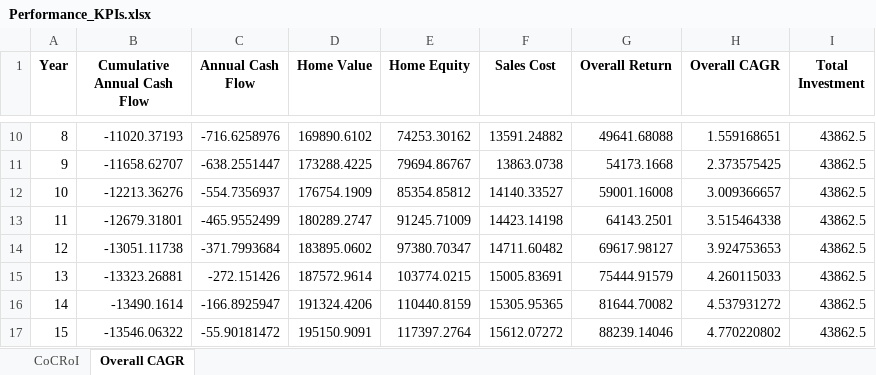
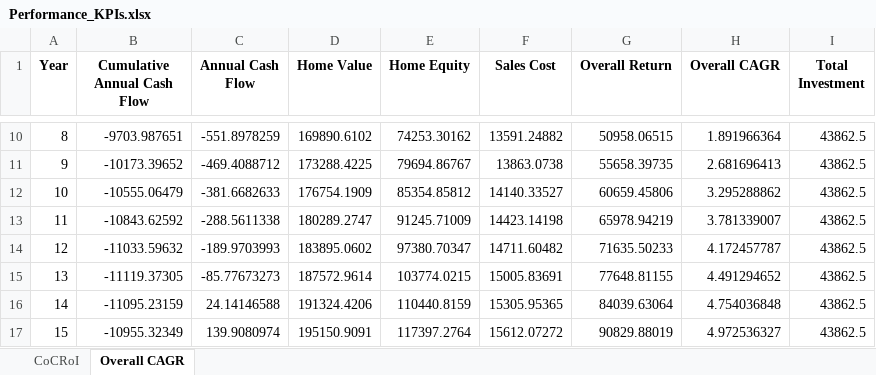
Before and after one commit to tigmanshu123/Real-Estate-Investing, an Excel workbook: 317 Newell St/Results/Excels/Performance_KPIs.xlsx, sheet Overall CAGR, drawn as a sheet; only a part is shown, gaps mark what is left out; values as stored, in another font and other column widths than the file's, no borders; the diff covers the shown part only; the diff names each change by its address in the sheet, - before the commit and + after, or states it on an @@ line.

```diff
--- a/317 Newell St/Results/Excels/Performance_KPIs.xlsx (sheet Overall CAGR)
+++ b/317 Newell St/Results/Excels/Performance_KPIs.xlsx (sheet Overall CAGR)
-B10 (Cumulative Annual Cash Flow): -11020.37193
+B10 (Cumulative Annual Cash Flow): -9703.987651
-C10 (Annual Cash Flow): -716.6258976
+C10 (Annual Cash Flow): -551.8978259
-G10 (Overall Return): 49641.68088
+G10 (Overall Return): 50958.06515
-H10 (Overall CAGR): 1.559168651
+H10 (Overall CAGR): 1.891966364
-B11 (Cumulative Annual Cash Flow): -11658.62707
+B11 (Cumulative Annual Cash Flow): -10173.39652
-C11 (Annual Cash Flow): -638.2551447
+C11 (Annual Cash Flow): -469.4088712
-G11 (Overall Return): 54173.1668
+G11 (Overall Return): 55658.39735
-H11 (Overall CAGR): 2.373575425
+H11 (Overall CAGR): 2.681696413
-B12 (Cumulative Annual Cash Flow): -12213.36276
+B12 (Cumulative Annual Cash Flow): -10555.06479
-C12 (Annual Cash Flow): -554.7356937
+C12 (Annual Cash Flow): -381.6682633
-G12 (Overall Return): 59001.16008
+G12 (Overall Return): 60659.45806
-H12 (Overall CAGR): 3.009366657
+H12 (Overall CAGR): 3.295288862
-B13 (Cumulative Annual Cash Flow): -12679.31801
+B13 (Cumulative Annual Cash Flow): -10843.62592
-C13 (Annual Cash Flow): -465.9552499
+C13 (Annual Cash Flow): -288.5611338
-G13 (Overall Return): 64143.2501
+G13 (Overall Return): 65978.94219
-H13 (Overall CAGR): 3.515464338
+H13 (Overall CAGR): 3.781339007
-B14 (Cumulative Annual Cash Flow): -13051.11738
+B14 (Cumulative Annual Cash Flow): -11033.59632
-C14 (Annual Cash Flow): -371.7993684
+C14 (Annual Cash Flow): -189.9703993
-G14 (Overall Return): 69617.98127
+G14 (Overall Return): 71635.50233
-H14 (Overall CAGR): 3.924753653
+H14 (Overall CAGR): 4.172457787
-B15 (Cumulative Annual Cash Flow): -13323.26881
+B15 (Cumulative Annual Cash Flow): -11119.37305
-C15 (Annual Cash Flow): -272.151426
+C15 (Annual Cash Flow): -85.77673273
-G15 (Overall Return): 75444.91579
+G15 (Overall Return): 77648.81155
-H15 (Overall CAGR): 4.260115033
+H15 (Overall CAGR): 4.491294652
-B16 (Cumulative Annual Cash Flow): -13490.1614
+B16 (Cumulative Annual Cash Flow): -11095.23159
-C16 (Annual Cash Flow): -166.8925947
+C16 (Annual Cash Flow): 24.14146588
-G16 (Overall Return): 81644.70082
+G16 (Overall Return): 84039.63064
-H16 (Overall CAGR): 4.537931272
+H16 (Overall CAGR): 4.754036848
-B17 (Cumulative Annual Cash Flow): -13546.06322
+B17 (Cumulative Annual Cash Flow): -10955.32349
-C17 (Annual Cash Flow): -55.90181472
+C17 (Annual Cash Flow): 139.9080974
-G17 (Overall Return): 88239.14046
+G17 (Overall Return): 90829.88019
-H17 (Overall CAGR): 4.770220802
+H17 (Overall CAGR): 4.972536327
```
Also changed, not shown: 87 edited cells elsewhere in this sheet, sheet CoCRoI, 317 Newell St/Results/Excels/Amortization Schedule.xlsx, 317 Newell St/Results/Excels/Rent Estimates.xlsx, 32 other files.
